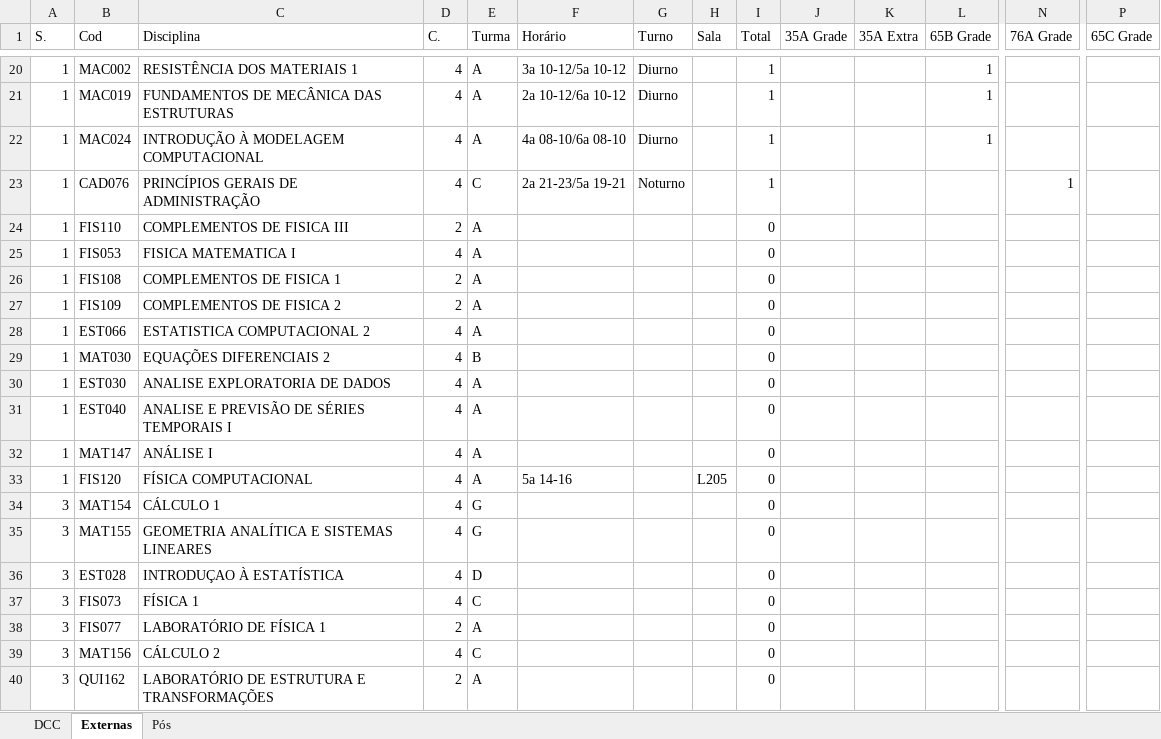
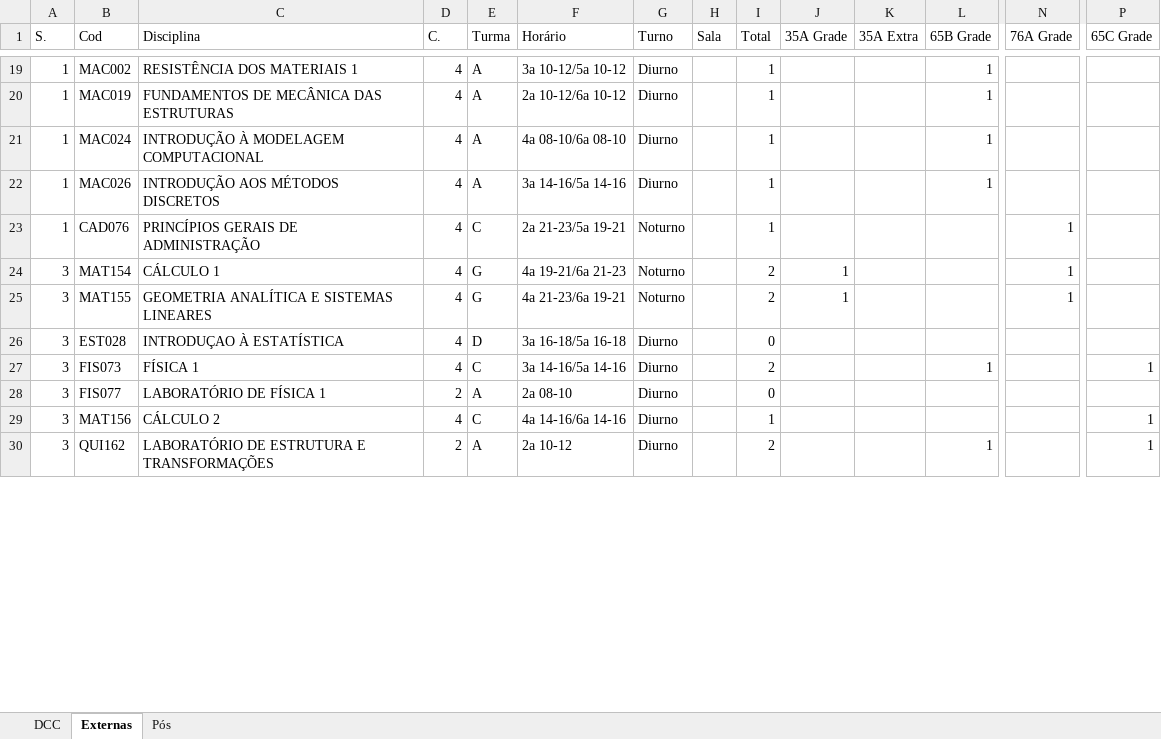
Before and after one commit to getcomp-dev/Plano-Departamental-2.0, an Excel workbook: plano-back/tabelaPrincipal.xlsx, sheet Externas, drawn as a sheet; only a part is shown, gaps mark what is left out; values as stored, in another font and other column widths than the file's, no borders; removed rows and columns are numbered as before the commit, all else as after; rows hold the shown columns only; the diff covers the shown part only; the diff names each change by its address in the sheet, - before the commit and + after, or states it on an @@ line.

Commit message:
perf: Mudando o tempo para o input contabilizar (ip local)

```diff
--- a/plano-back/tabelaPrincipal.xlsx (sheet Externas)
+++ b/plano-back/tabelaPrincipal.xlsx (sheet Externas)
+row 22: 1 | MAC026 | INTRODUÇÃO AOS MÉTODOS DISCRETOS | 4 | A | 3a 14-16/5a 14-16 | Diurno |  | 1 |  |  | 1
-row 24: 1 | FIS110 | COMPLEMENTOS DE FISICA III | 2 | A |  |  |  | 0
-row 25: 1 | FIS053 | FISICA MATEMATICA I | 4 | A |  |  |  | 0
-row 26: 1 | FIS108 | COMPLEMENTOS DE FISICA 1 | 2 | A |  |  |  | 0
-row 27: 1 | FIS109 | COMPLEMENTOS DE FISICA 2 | 2 | A |  |  |  | 0
-row 28: 1 | EST066 | ESTATISTICA COMPUTACIONAL 2 | 4 | A |  |  |  | 0
-row 29: 1 | MAT030 | EQUAÇÕES DIFERENCIAIS 2 | 4 | B |  |  |  | 0
-row 30: 1 | EST030 | ANALISE EXPLORATORIA DE DADOS | 4 | A |  |  |  | 0
-row 31: 1 | EST040 | ANALISE E PREVISÃO DE SÉRIES TEMPORAIS I | 4 | A |  |  |  | 0
-row 32: 1 | MAT147 | ANÁLISE I | 4 | A |  |  |  | 0
-row 33: 1 | FIS120 | FÍSICA COMPUTACIONAL | 4 | A | 5a 14-16 |  | L205 | 0
-F24 (Horário): (empty)
+F24 (Horário): 4a 19-21/6a 21-23
-G24:G25 (Turno): (empty)
+G24:G25 (Turno): Noturno
-I24:I25 (Total): 0
+I24:I25 (Total): 2
-J24:J25 (35A Grade): (empty)
+J24:J25 (35A Grade): 1
-N24:N25 (76A Grade): (empty)
+N24:N25 (76A Grade): 1
-F25 (Horário): (empty)
+F25 (Horário): 4a 21-23/6a 19-21
-F26 (Horário): (empty)
+F26 (Horário): 3a 16-18/5a 16-18
-G26:G30 (Turno): (empty)
+G26:G30 (Turno): Diurno
-F27 (Horário): (empty)
+F27 (Horário): 3a 14-16/5a 14-16
-I27 (Total): 0
+I27 (Total): 2
-L27 (65B Grade): (empty)
+L27 (65B Grade): 1
-P27 (65C Grade): (empty)
+P27 (65C Grade): 1
-F28 (Horário): (empty)
+F28 (Horário): 2a 08-10
-F29 (Horário): (empty)
+F29 (Horário): 4a 14-16/6a 14-16
-I29 (Total): 0
+I29 (Total): 1
-P29:P30 (65C Grade): (empty)
+P29:P30 (65C Grade): 1
-F30 (Horário): (empty)
+F30 (Horário): 2a 10-12
-I30 (Total): 0
+I30 (Total): 2
-L30 (65B Grade): (empty)
+L30 (65B Grade): 1
```
Also changed, not shown: 4 added rows, 1 removed row and 27 edited cells elsewhere in this sheet, sheet DCC, sheet Pós, 10 other files.
